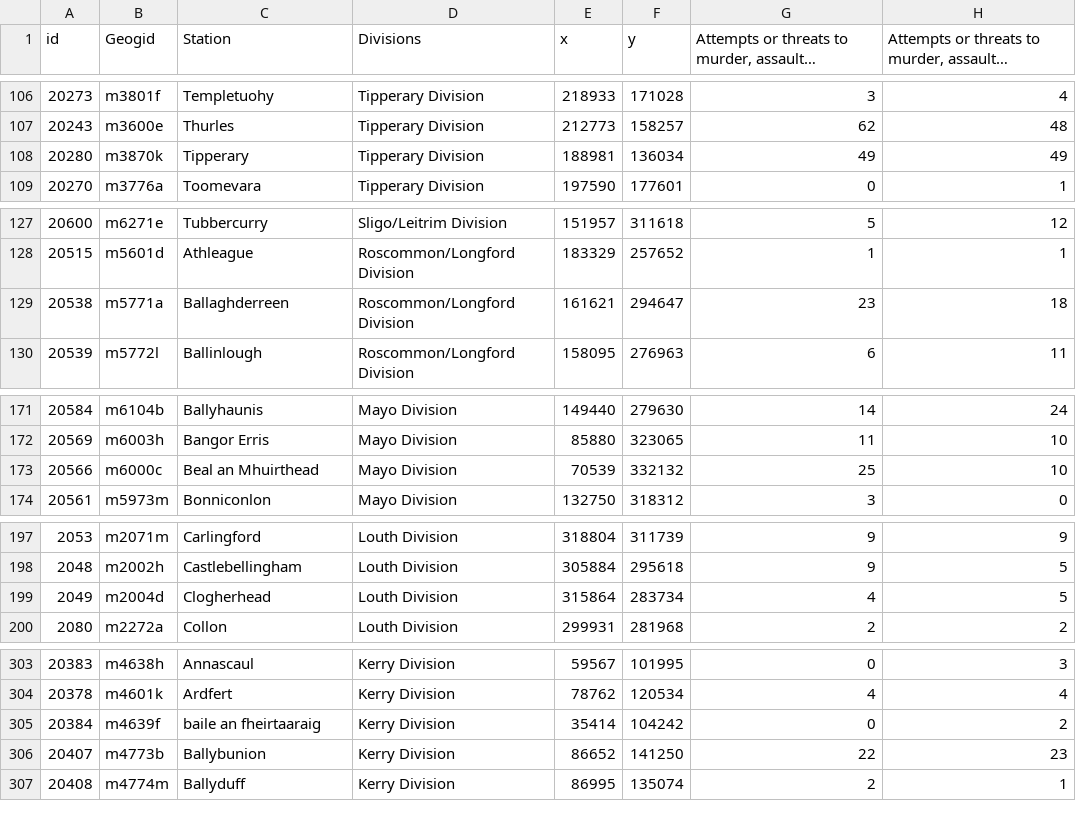
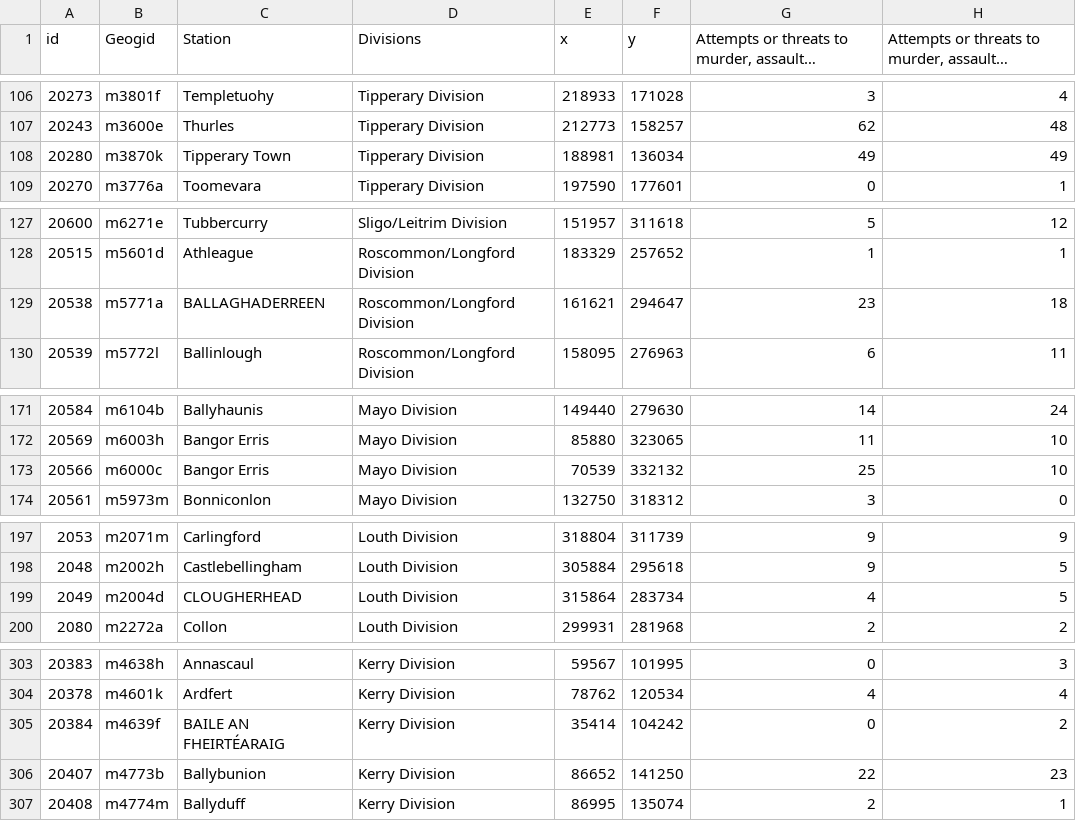
Before and after one commit to ocarrolj/ocarrolj.github.io, a CSV file: TU060_SPEC9995_DATASET_HOSTING/garda_stations.csv, drawn as a sheet; only a part is shown, gaps mark what is left out; long unchanged cells end in …; the diff covers the shown part only; the diff names each change by its address in the sheet, - before the commit and + after, or states it on an @@ line.

```diff
--- a/TU060_SPEC9995_DATASET_HOSTING/garda_stations.csv
+++ b/TU060_SPEC9995_DATASET_HOSTING/garda_stations.csv
-C108 (Station): Tipperary
+C108 (Station): Tipperary Town
-C129 (Station): Ballaghderreen
+C129 (Station): BALLAGHADERREEN
-C173 (Station): Beal an Mhuirthead
+C173 (Station): Bangor Erris
-C199 (Station): Clogherhead
+C199 (Station): CLOUGHERHEAD
-C305 (Station): baile an fheirtaaraig
+C305 (Station): BAILE AN FHEIRTÉARAIG
```
Also changed, not shown: 7 edited cells elsewhere in this file, TU060_SPEC9995_DATASET_HOSTING/Census2011_Garda_Subdistricts_Nov2013.csv, TU060_SPEC9995_DATASET_HOSTING/garda_resourcing_by_station_2010.csv, 5 other files.
